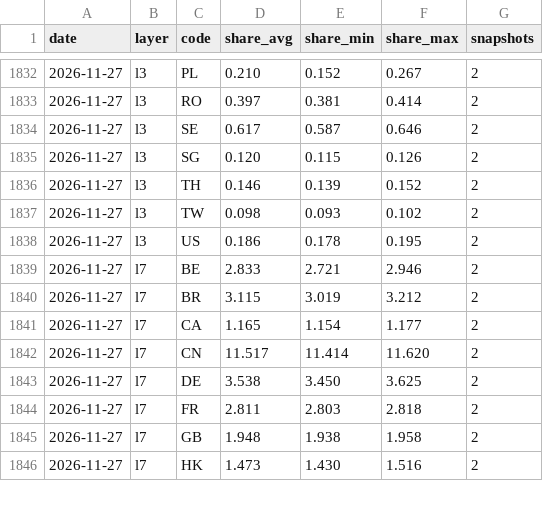
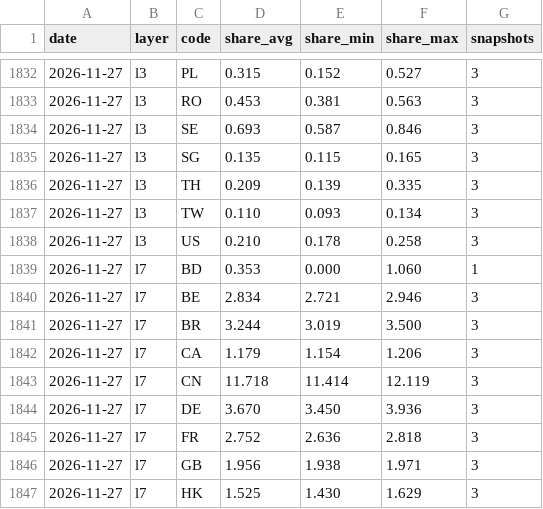
Before and after one commit to kiyo0630-cpu/compass-, a CSV file: attack-map/data/history/daily.csv, drawn as a sheet; only a part is shown, gaps mark what is left out; the diff covers the shown part only.

```diff
--- a/attack-map/data/history/daily.csv
+++ b/attack-map/data/history/daily.csv
@@ -1832,15 +1832,16 @@ date,layer,code,share_avg,share_min,share_max,snapshots
-2026-11-27,l3,PL,0.210,0.152,0.267,2
-2026-11-27,l3,RO,0.397,0.381,0.414,2
-2026-11-27,l3,SE,0.617,0.587,0.646,2
-2026-11-27,l3,SG,0.120,0.115,0.126,2
-2026-11-27,l3,TH,0.146,0.139,0.152,2
-2026-11-27,l3,TW,0.098,0.093,0.102,2
-2026-11-27,l3,US,0.186,0.178,0.195,2
-2026-11-27,l7,BE,2.833,2.721,2.946,2
-2026-11-27,l7,BR,3.115,3.019,3.212,2
-2026-11-27,l7,CA,1.165,1.154,1.177,2
-2026-11-27,l7,CN,11.517,11.414,11.620,2
-2026-11-27,l7,DE,3.538,3.450,3.625,2
-2026-11-27,l7,FR,2.811,2.803,2.818,2
-2026-11-27,l7,GB,1.948,1.938,1.958,2
-2026-11-27,l7,HK,1.473,1.430,1.516,2
+2026-11-27,l3,PL,0.315,0.152,0.527,3
+2026-11-27,l3,RO,0.453,0.381,0.563,3
+2026-11-27,l3,SE,0.693,0.587,0.846,3
+2026-11-27,l3,SG,0.135,0.115,0.165,3
+2026-11-27,l3,TH,0.209,0.139,0.335,3
+2026-11-27,l3,TW,0.110,0.093,0.134,3
+2026-11-27,l3,US,0.210,0.178,0.258,3
+2026-11-27,l7,BD,0.353,0.000,1.060,1
+2026-11-27,l7,BE,2.834,2.721,2.946,3
+2026-11-27,l7,BR,3.244,3.019,3.500,3
+2026-11-27,l7,CA,1.179,1.154,1.206,3
+2026-11-27,l7,CN,11.718,11.414,12.119,3
+2026-11-27,l7,DE,3.670,3.450,3.936,3
+2026-11-27,l7,FR,2.752,2.636,2.818,3
+2026-11-27,l7,GB,1.956,1.938,1.971,3
+2026-11-27,l7,HK,1.525,1.430,1.629,3
```
Also changed, not shown: 73 edited cells elsewhere in this file, 4 other files.
